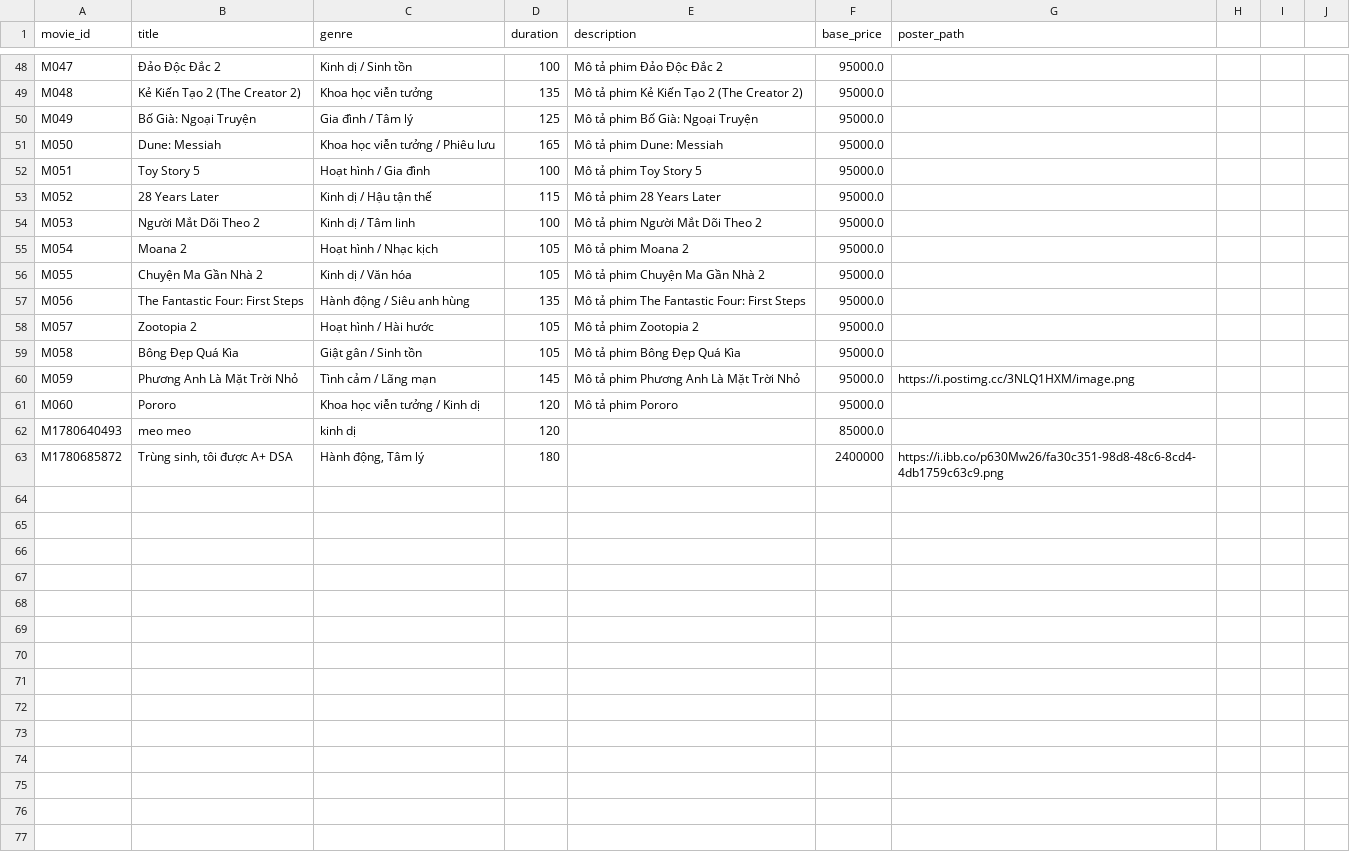
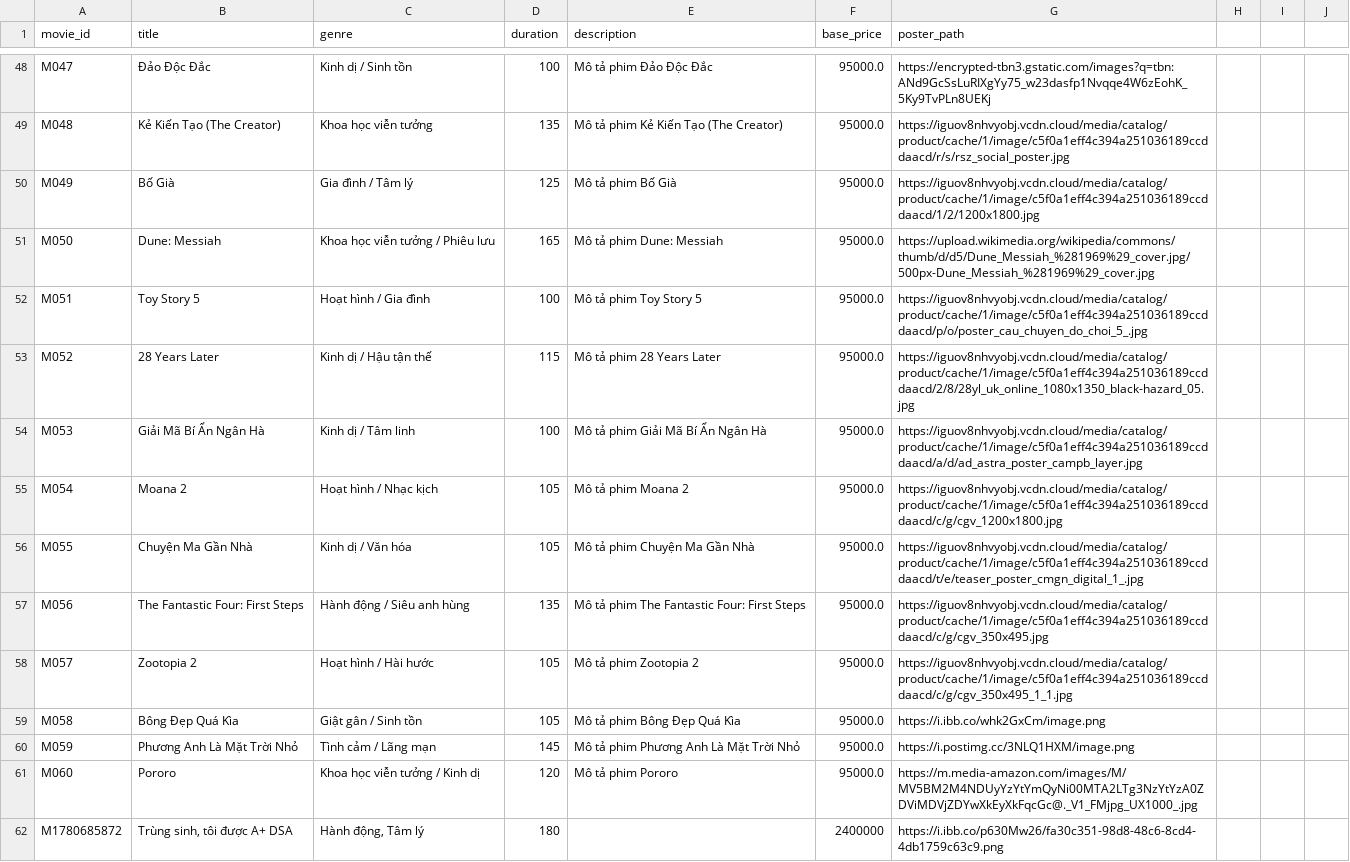
Before and after one commit to ngha1610/MI3060-Movie-Ticket-Booking-System, a CSV file: data/movies.csv, drawn as a sheet; only a part is shown, gaps mark what is left out; the diff covers the shown part only; the diff names each change by its address in the sheet, - before the commit and + after, or states it on an @@ line.

Commit message:
Add files via upload

```diff
--- a/data/movies.csv
+++ b/data/movies.csv
-B48 (title): Đảo Độc Đắc 2
+B48 (title): Đảo Độc Đắc
-E48 (description): Mô tả phim Đảo Độc Đắc 2
+E48 (description): Mô tả phim Đảo Độc Đắc
-G48 (poster_path): (empty)
+G48 (poster_path): https://encrypted-tbn3.gstatic.com/images?q=tbn:ANd9GcSsLuRIXgYy75_w23dasfp1Nvqqe4W6zEohK_5Ky9TvPLn8UEKj
-B49 (title): Kẻ Kiến Tạo 2 (The Creator 2)
+B49 (title): Kẻ Kiến Tạo (The Creator)
-E49 (description): Mô tả phim Kẻ Kiến Tạo 2 (The Creator 2)
+E49 (description): Mô tả phim Kẻ Kiến Tạo (The Creator)
-G49 (poster_path): (empty)
+G49 (poster_path): https://iguov8nhvyobj.vcdn.cloud/media/catalog/product/cache/1/image/c5f0a1eff4c394a251036189ccddaacd/r/s/rsz_social_poster.jpg
-B50 (title): Bố Già: Ngoại Truyện
+B50 (title): Bố Già
-E50 (description): Mô tả phim Bố Già: Ngoại Truyện
+E50 (description): Mô tả phim Bố Già
-G50 (poster_path): (empty)
+G50 (poster_path): https://iguov8nhvyobj.vcdn.cloud/media/catalog/product/cache/1/image/c5f0a1eff4c394a251036189ccddaacd/1/2/1200x1800.jpg
-G51 (poster_path): (empty)
+G51 (poster_path): https://upload.wikimedia.org/wikipedia/commons/thumb/d/d5/Dune_Messiah_%281969%29_cover.jpg/500px-Dune_Messiah_%281969%29_cover.jpg
-G52 (poster_path): (empty)
+G52 (poster_path): https://iguov8nhvyobj.vcdn.cloud/media/catalog/product/cache/1/image/c5f0a1eff4c394a251036189ccddaacd/p/o/poster_cau_chuyen_do_choi_5_.jpg
-G53 (poster_path): (empty)
+G53 (poster_path): https://iguov8nhvyobj.vcdn.cloud/media/catalog/product/cache/1/image/c5f0a1eff4c394a251036189ccddaacd/2/8/28yl_uk_online_1080x1350_black-hazard_05.jpg
-B54 (title): Người Mắt Dõi Theo 2
+B54 (title): Giải Mã Bí Ẩn Ngân Hà
-E54 (description): Mô tả phim Người Mắt Dõi Theo 2
+E54 (description): Mô tả phim Giải Mã Bí Ẩn Ngân Hà
-G54 (poster_path): (empty)
+G54 (poster_path): https://iguov8nhvyobj.vcdn.cloud/media/catalog/product/cache/1/image/c5f0a1eff4c394a251036189ccddaacd/a/d/ad_astra_poster_campb_layer.jpg
-G55 (poster_path): (empty)
+G55 (poster_path): https://iguov8nhvyobj.vcdn.cloud/media/catalog/product/cache/1/image/c5f0a1eff4c394a251036189ccddaacd/c/g/cgv_1200x1800.jpg
-B56 (title): Chuyện Ma Gần Nhà 2
+B56 (title): Chuyện Ma Gần Nhà
-E56 (description): Mô tả phim Chuyện Ma Gần Nhà 2
+E56 (description): Mô tả phim Chuyện Ma Gần Nhà
-G56 (poster_path): (empty)
+G56 (poster_path): https://iguov8nhvyobj.vcdn.cloud/media/catalog/product/cache/1/image/c5f0a1eff4c394a251036189ccddaacd/t/e/teaser_poster_cmgn_digital_1_.jpg
-G57 (poster_path): (empty)
+G57 (poster_path): https://iguov8nhvyobj.vcdn.cloud/media/catalog/product/cache/1/image/c5f0a1eff4c394a251036189ccddaacd/c/g/cgv_350x495.jpg
-G58 (poster_path): (empty)
+G58 (poster_path): https://iguov8nhvyobj.vcdn.cloud/media/catalog/product/cache/1/image/c5f0a1eff4c394a251036189ccddaacd/c/g/cgv_350x495_1_1.jpg
-G59 (poster_path): (empty)
+G59 (poster_path): https://i.ibb.co/whk2GxCm/image.png
-G61 (poster_path): (empty)
+G61 (poster_path): https://m.media-amazon.com/images/M/MV5BM2M4NDUyYzYtYmQyNi00MTA2LTg3NzYtYzA0ZDViMDVjZDYwXkEyXkFqcGc@._V1_FMjpg_UX1000_.jpg
-row 62: M1780640493 | meo meo | kinh dị | 120 |  | 85000.0
```
Also changed, not shown: 63 edited cells elsewhere in this file.
